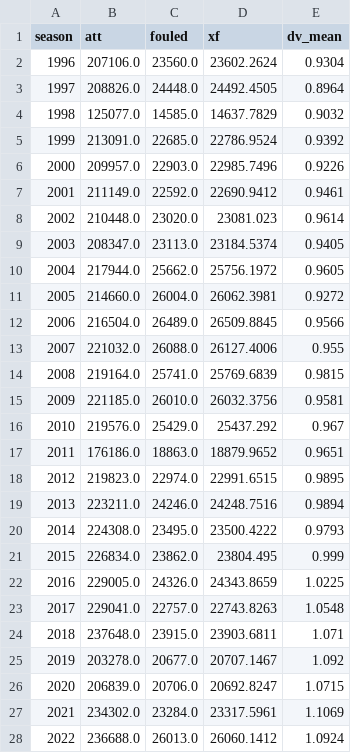
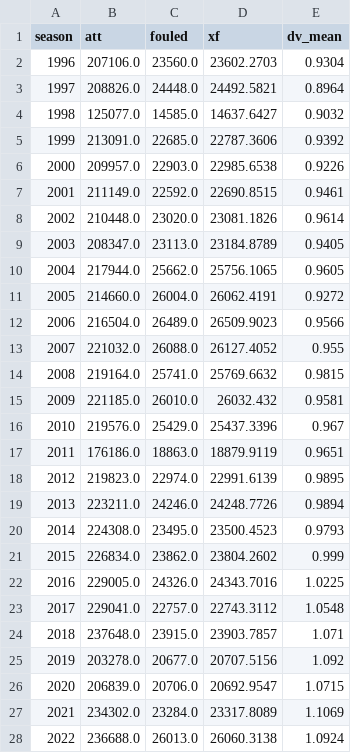
Before and after one commit to slisenberger/nba_data, a CSV file: ft_study/results/xfoul_league.csv, drawn as a sheet; only a part is shown; the diff covers the shown part only.

```diff
--- a/ft_study/results/xfoul_league.csv
+++ b/ft_study/results/xfoul_league.csv
@@ -1,28 +1,28 @@
 season,att,fouled,xf,dv_mean
-1996,207106.0,23560.0,23602.2624,0.9304
-1997,208826.0,24448.0,24492.4505,0.8964
-1998,125077.0,14585.0,14637.7829,0.9032
-1999,213091.0,22685.0,22786.9524,0.9392
-2000,209957.0,22903.0,22985.7496,0.9226
-2001,211149.0,22592.0,22690.9412,0.9461
-2002,210448.0,23020.0,23081.023,0.9614
-2003,208347.0,23113.0,23184.5374,0.9405
-2004,217944.0,25662.0,25756.1972,0.9605
-2005,214660.0,26004.0,26062.3981,0.9272
-2006,216504.0,26489.0,26509.8845,0.9566
-2007,221032.0,26088.0,26127.4006,0.955
-2008,219164.0,25741.0,25769.6839,0.9815
-2009,221185.0,26010.0,26032.3756,0.9581
-2010,219576.0,25429.0,25437.292,0.967
-2011,176186.0,18863.0,18879.9652,0.9651
-2012,219823.0,22974.0,22991.6515,0.9895
-2013,223211.0,24246.0,24248.7516,0.9894
-2014,224308.0,23495.0,23500.4222,0.9793
-2015,226834.0,23862.0,23804.495,0.999
-2016,229005.0,24326.0,24343.8659,1.0225
-2017,229041.0,22757.0,22743.8263,1.0548
-2018,237648.0,23915.0,23903.6811,1.071
-2019,203278.0,20677.0,20707.1467,1.092
-2020,206839.0,20706.0,20692.8247,1.0715
-2021,234302.0,23284.0,23317.5961,1.1069
-2022,236688.0,26013.0,26060.1412,1.0924
+1996,207106.0,23560.0,23602.2703,0.9304
+1997,208826.0,24448.0,24492.5821,0.8964
+1998,125077.0,14585.0,14637.6427,0.9032
+1999,213091.0,22685.0,22787.3606,0.9392
+2000,209957.0,22903.0,22985.6538,0.9226
+2001,211149.0,22592.0,22690.8515,0.9461
+2002,210448.0,23020.0,23081.1826,0.9614
+2003,208347.0,23113.0,23184.8789,0.9405
+2004,217944.0,25662.0,25756.1065,0.9605
+2005,214660.0,26004.0,26062.4191,0.9272
+2006,216504.0,26489.0,26509.9023,0.9566
+2007,221032.0,26088.0,26127.4052,0.955
+2008,219164.0,25741.0,25769.6632,0.9815
+2009,221185.0,26010.0,26032.432,0.9581
+2010,219576.0,25429.0,25437.3396,0.967
+2011,176186.0,18863.0,18879.9119,0.9651
+2012,219823.0,22974.0,22991.6139,0.9895
+2013,223211.0,24246.0,24248.7726,0.9894
+2014,224308.0,23495.0,23500.4523,0.9793
+2015,226834.0,23862.0,23804.2602,0.999
+2016,229005.0,24326.0,24343.7016,1.0225
+2017,229041.0,22757.0,22743.3112,1.0548
+2018,237648.0,23915.0,23903.7857,1.071
+2019,203278.0,20677.0,20707.5156,1.092
+2020,206839.0,20706.0,20692.9547,1.0715
+2021,234302.0,23284.0,23317.8089,1.1069
+2022,236688.0,26013.0,26060.3138,1.0924
```
Also changed, not shown: 3 edited cells elsewhere in this file, ft_study/results/ref_effects.csv.
